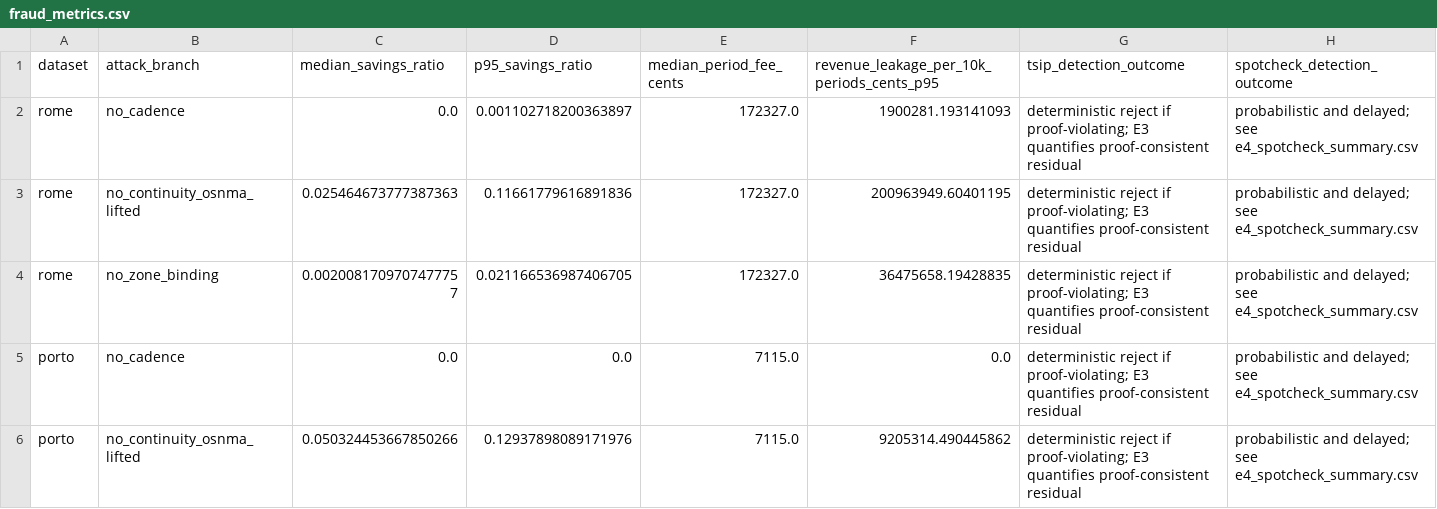
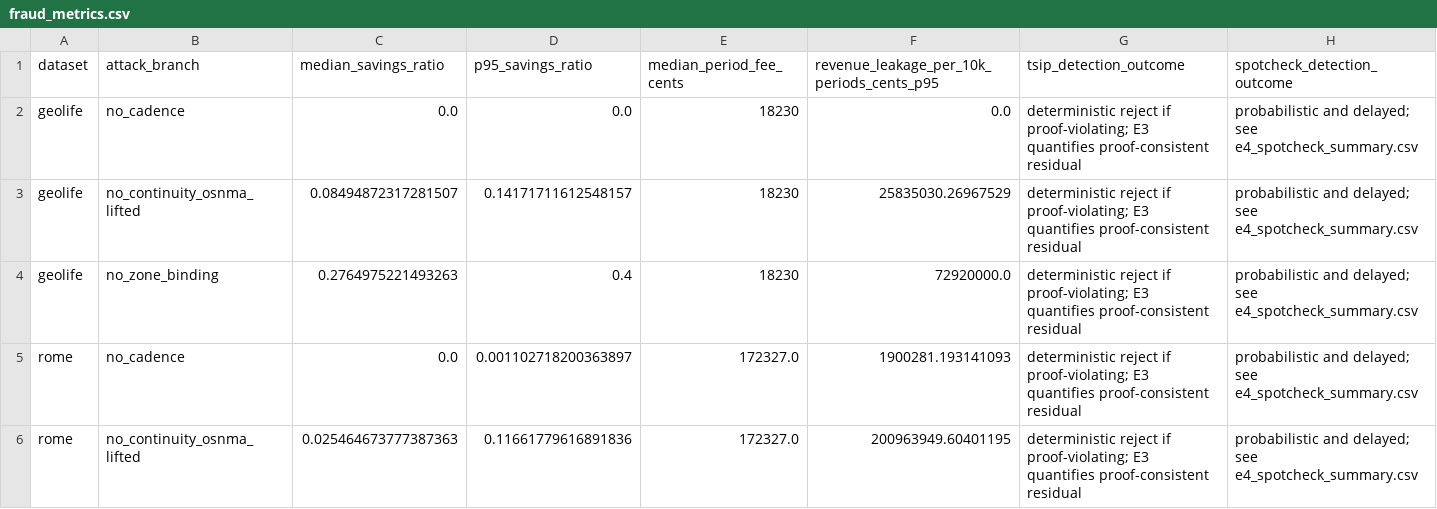
Before and after one commit to wangh5246/TSIP, a CSV file: experiments/e4_e5_ruc/fraud_metrics.csv, drawn as a sheet; only a part is shown; the shorter side is filled out with more unchanged rows.

```diff
--- a/experiments/e4_e5_ruc/fraud_metrics.csv
+++ b/experiments/e4_e5_ruc/fraud_metrics.csv
@@ -1,2 +1,5 @@
 dataset,attack_branch,median_savings_ratio,p95_savings_ratio,median_period_fee_cents,revenue_leakage_per_10k_periods_cents_p95,tsip_detection_outcome,spotcheck_detection_outcome
+geolife,no_cadence,0.0,0.0,18230,0.0,deterministic reject if proof-violating; E3 quantifies proof-consistent residual,probabilistic and delayed; see e4_spotcheck_summary.csv
+geolife,no_continuity_osnma_lifted,0.08494872317281507,0.14171711612548157,18230,25835030.26967529,deterministic reject if proof-violating; E3 quantifies proof-consistent residual,probabilistic and delayed; see e4_spotcheck_summary.csv
+geolife,no_zone_binding,0.2764975221493263,0.4,18230,72920000.0,deterministic reject if proof-violating; E3 quantifies proof-consistent residual,probabilistic and delayed; see e4_spotcheck_summary.csv
 rome,no_cadence,0.0,0.001102718200363897,172327.0,1900281.193141093,deterministic reject if proof-violating; E3 quantifies proof-consistent residual,probabilistic and delayed; see e4_spotcheck_summary.csv
```
Also changed, not shown: experiments/e4_e5_ruc/e4_deterrence.csv, experiments/e4_e5_ruc/e4_spotcheck_summary.csv, 27 other files.
